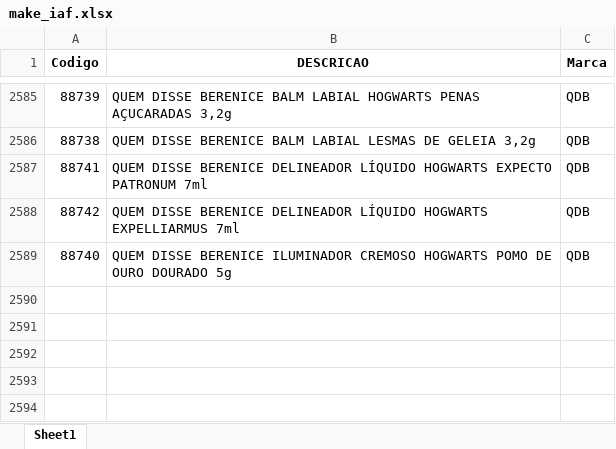
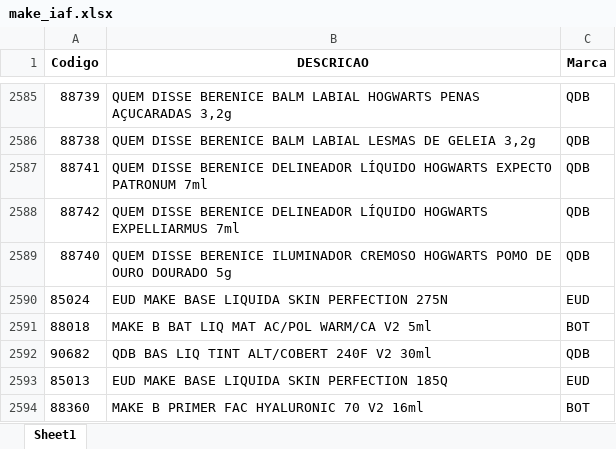
Before and after one commit to alcinadadosti-worspace/AtivosEMultimarcas, an Excel workbook: data/make_iaf.xlsx, sheet Sheet1, drawn as a sheet; only a part is shown, gaps mark what is left out; values as stored, in another font and other column widths than the file's, no borders; the diff names each change by its address in the sheet, - before the commit and + after, or states it on an @@ line.

```diff
--- a/data/make_iaf.xlsx (sheet Sheet1)
+++ b/data/make_iaf.xlsx (sheet Sheet1)
+row 2590: 85024 | EUD MAKE BASE LIQUIDA SKIN PERFECTION 275N | EUD
+row 2591: 88018 | MAKE B BAT LIQ MAT AC/POL WARM/CA V2 5ml | BOT
+row 2592: 90682 | QDB BAS LIQ TINT ALT/COBERT 240F V2 30ml | QDB
+row 2593: 85013 | EUD MAKE BASE LIQUIDA SKIN PERFECTION 185Q | EUD
+row 2594: 88360 | MAKE B PRIMER FAC HYALURONIC 70 V2 16ml | BOT
```
Also changed, not shown: 3 other files.
